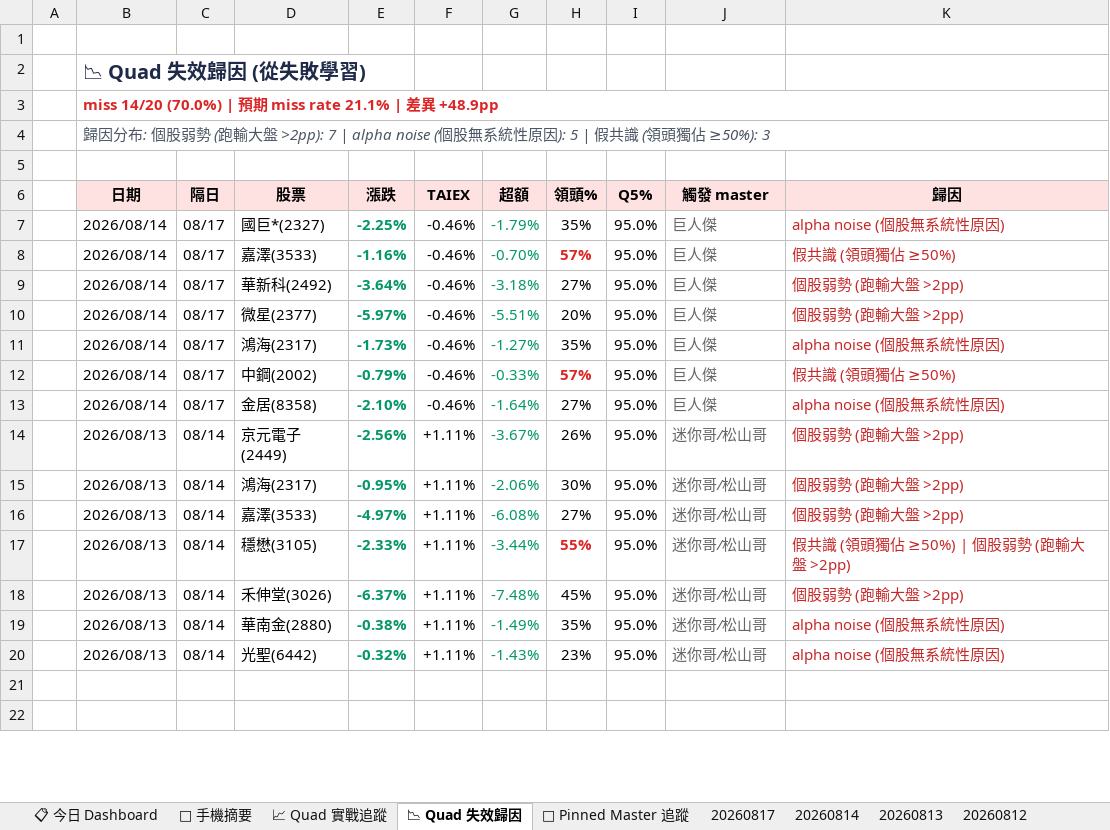
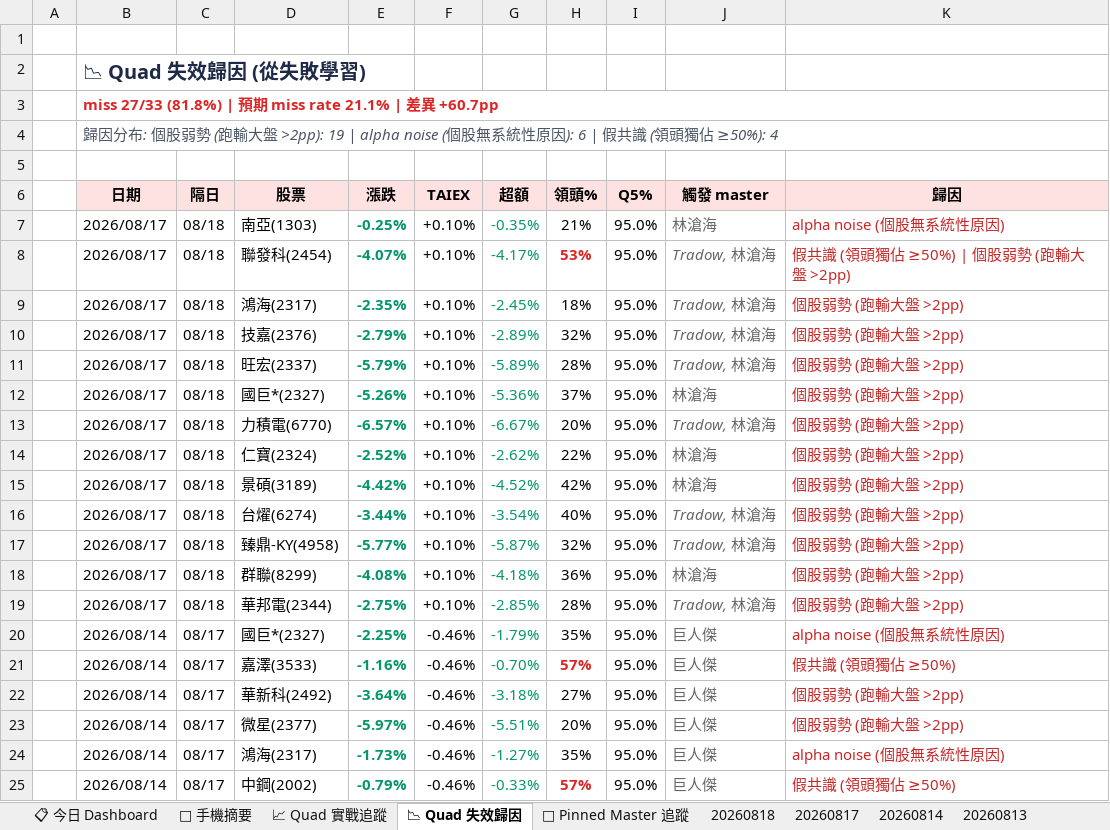
Before and after one commit to EdwardYY1224/CHIP_RADAR_TW, an Excel workbook: data/reports/chip_radar_2026-08.xlsx, sheet 📉 Quad 失效歸因, drawn as a sheet; only a part is shown; the shorter side is filled out with more unchanged rows; values as stored, in another font and other column widths than the file's, no borders; the diff names each change by its address in the sheet, - before the commit and + after, or states it on an @@ line.

```diff
--- a/data/reports/chip_radar_2026-08.xlsx (sheet 📉 Quad 失效歸因)
+++ b/data/reports/chip_radar_2026-08.xlsx (sheet 📉 Quad 失效歸因)
+sheet tab: 20260818
-B3 (日期): miss 14/20 (70.0%) | 預期 miss rate 21.1% | 差異 +48.9pp
+B3 (日期): miss 27/33 (81.8%) | 預期 miss rate 21.1% | 差異 +60.7pp
-B4 (日期): …大盤 >2pp): 7 | alpha noise (個股無系統性原因): 5 | 假共識 (領頭獨佔 ≥50%): 3
+B4 (日期): …大盤 >2pp): 19 | alpha noise (個股無系統性原因): 6 | 假共識 (領頭獨佔 ≥50%): 4
+row 7:  | 2026/08/17 | 08/18 | 南亞(1303) | -0.25% | +0.10% | -0.35% | 21% | 95.0% | 林滄海 | alpha noise (個股無系統性原因)
+row 8:  | 2026/08/17 | 08/18 | 聯發科(2454) | -4.07% | +0.10% | -4.17% | 53% | 95.0% | Tradow, 林滄海 | 假共識 (領頭獨佔 ≥50%) | 個股弱勢 (跑輸大盤 >2pp)
+row 9:  | 2026/08/17 | 08/18 | 鴻海(2317) | -2.35% | +0.10% | -2.45% | 18% | 95.0% | Tradow, 林滄海 | 個股弱勢 (跑輸大盤 >2pp)
+row 10:  | 2026/08/17 | 08/18 | 技嘉(2376) | -2.79% | +0.10% | -2.89% | 32% | 95.0% | Tradow, 林滄海 | 個股弱勢 (跑輸大盤 >2pp)
+row 11:  | 2026/08/17 | 08/18 | 旺宏(2337) | -5.79% | +0.10% | -5.89% | 28% | 95.0% | Tradow, 林滄海 | 個股弱勢 (跑輸大盤 >2pp)
+row 12:  | 2026/08/17 | 08/18 | 國巨*(2327) | -5.26% | +0.10% | -5.36% | 37% | 95.0% | 林滄海 | 個股弱勢 (跑輸大盤 >2pp)
+row 13:  | 2026/08/17 | 08/18 | 力積電(6770) | -6.57% | +0.10% | -6.67% | 20% | 95.0% | Tradow, 林滄海 | 個股弱勢 (跑輸大盤 >2pp)
+row 14:  | 2026/08/17 | 08/18 | 仁寶(2324) | -2.52% | +0.10% | -2.62% | 22% | 95.0% | 林滄海 | 個股弱勢 (跑輸大盤 >2pp)
+row 15:  | 2026/08/17 | 08/18 | 景碩(3189) | -4.42% | +0.10% | -4.52% | 42% | 95.0% | 林滄海 | 個股弱勢 (跑輸大盤 >2pp)
+row 16:  | 2026/08/17 | 08/18 | 台燿(6274) | -3.44% | +0.10% | -3.54% | 40% | 95.0% | Tradow, 林滄海 | 個股弱勢 (跑輸大盤 >2pp)
+row 17:  | 2026/08/17 | 08/18 | 臻鼎-KY(4958) | -5.77% | +0.10% | -5.87% | 32% | 95.0% | Tradow, 林滄海 | 個股弱勢 (跑輸大盤 >2pp)
+row 18:  | 2026/08/17 | 08/18 | 群聯(8299) | -4.08% | +0.10% | -4.18% | 36% | 95.0% | 林滄海 | 個股弱勢 (跑輸大盤 >2pp)
+row 19:  | 2026/08/17 | 08/18 | 華邦電(2344) | -2.75% | +0.10% | -2.85% | 28% | 95.0% | Tradow, 林滄海 | 個股弱勢 (跑輸大盤 >2pp)
```
Also changed, not shown: sheet 📋 今日 Dashboard, sheet 20260817, sheet 📌 Pinned Master 追蹤, sheet 📱 手機摘要, sheet 📈 Quad 實戰追蹤, data/reports/latest.xlsx, 24 other files.
